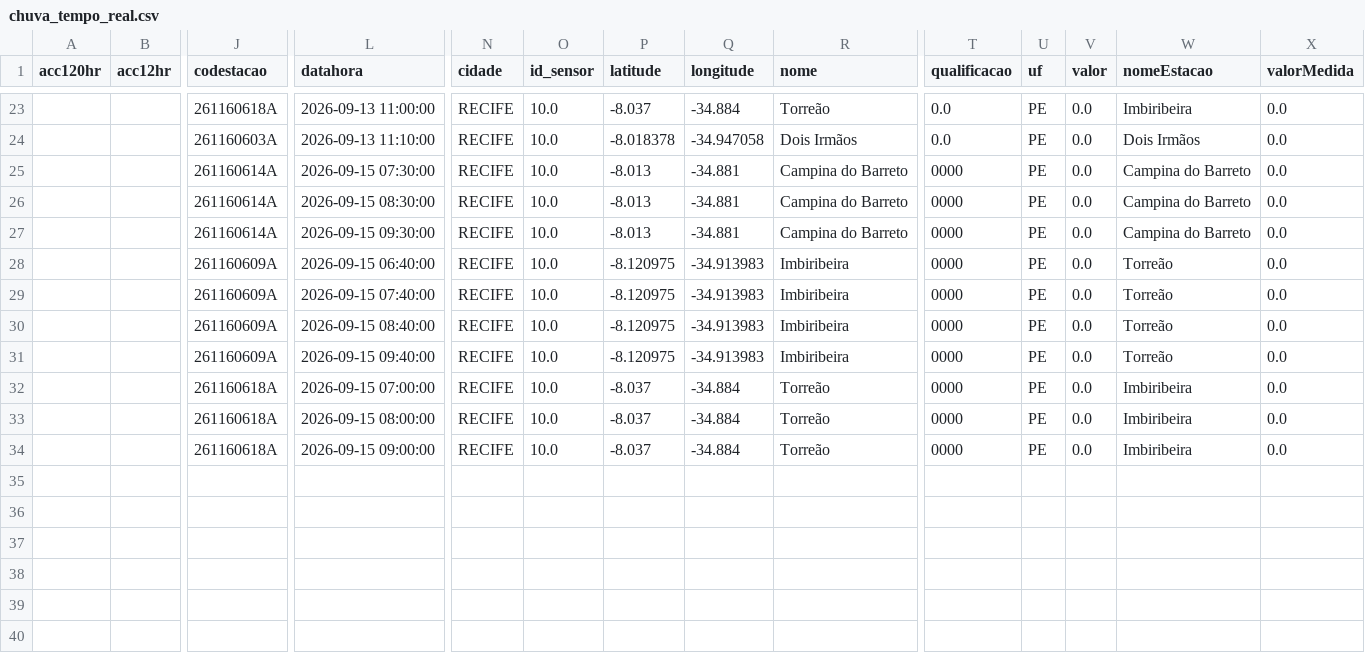
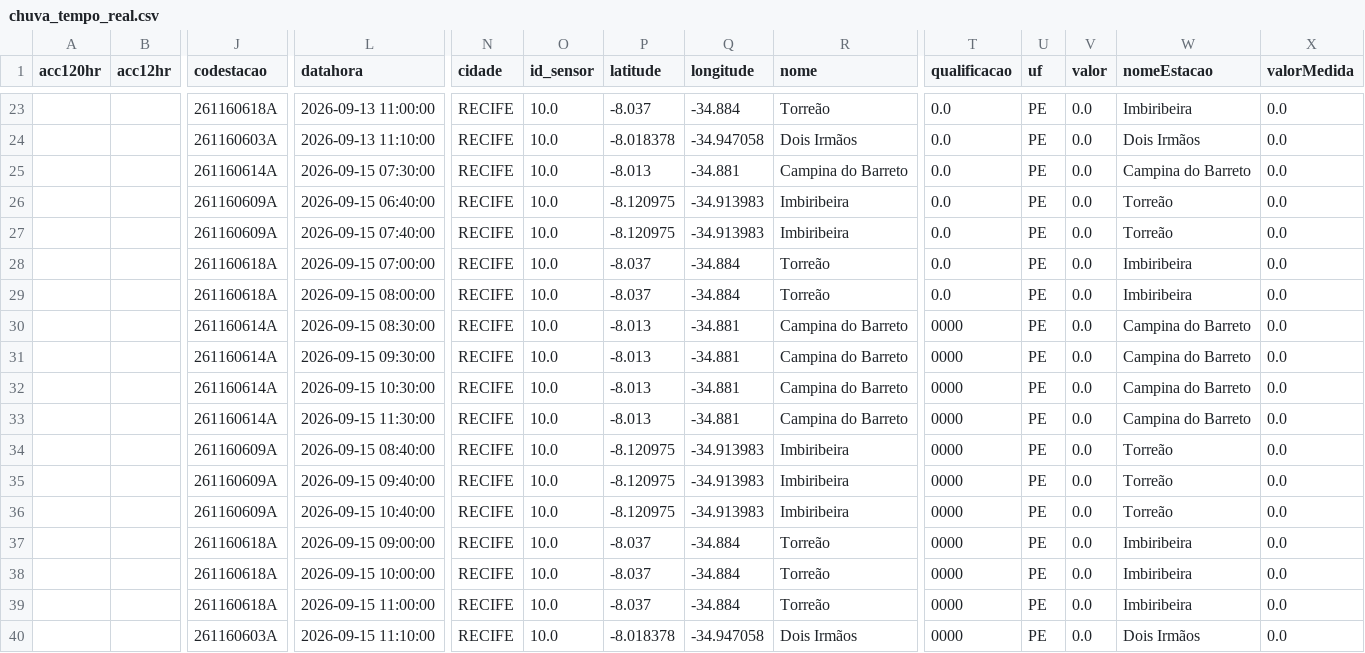
Before and after one commit to RafaellaB/risk-today-apps, a CSV file: chuva_tempo_real.csv, drawn as a sheet; only a part is shown, gaps mark what is left out; removed rows and columns are numbered as before the commit, all else as after; rows hold the shown columns only; the diff names each change by its address in the sheet, - before the commit and + after, or states it on an @@ line.

```diff
--- a/chuva_tempo_real.csv
+++ b/chuva_tempo_real.csv
-T25 (qualificacao): 0000
+T25 (qualificacao): 0.0
+row 26:  |  | 261160609A | 2026-09-15 06:40:00 | RECIFE | 10.0 | -8.120975 | -34.913983 | Imbiribeira | 0.0 | PE | 0.0 | Torreão | 0.0
+row 27:  |  | 261160609A | 2026-09-15 07:40:00 | RECIFE | 10.0 | -8.120975 | -34.913983 | Imbiribeira | 0.0 | PE | 0.0 | Torreão | 0.0
+row 28:  |  | 261160618A | 2026-09-15 07:00:00 | RECIFE | 10.0 | -8.037 | -34.884 | Torreão | 0.0 | PE | 0.0 | Imbiribeira | 0.0
+row 29:  |  | 261160618A | 2026-09-15 08:00:00 | RECIFE | 10.0 | -8.037 | -34.884 | Torreão | 0.0 | PE | 0.0 | Imbiribeira | 0.0
-J32:J33 (codestacao): 261160609A
+J32:J33 (codestacao): 261160614A
-L32 (datahora): 2026-09-15 06:40:00
+L32 (datahora): 2026-09-15 10:30:00
-P32:P33 (latitude): -8.120975
+P32:P33 (latitude): -8.013
-Q32:Q33 (longitude): -34.913983
+Q32:Q33 (longitude): -34.881
-R32:R33 (nome): Imbiribeira
+R32:R33 (nome): Campina do Barreto
-W32:W33 (nomeEstacao): Torreão
+W32:W33 (nomeEstacao): Campina do Barreto
-L33 (datahora): 2026-09-15 07:40:00
+L33 (datahora): 2026-09-15 11:30:00
-J36 (codestacao): 261160618A
+J36 (codestacao): 261160609A
-L36 (datahora): 2026-09-15 07:00:00
+L36 (datahora): 2026-09-15 10:40:00
-P36 (latitude): -8.037
+P36 (latitude): -8.120975
-Q36 (longitude): -34.884
+Q36 (longitude): -34.913983
-R36 (nome): Torreão
+R36 (nome): Imbiribeira
-W36 (nomeEstacao): Imbiribeira
+W36 (nomeEstacao): Torreão
-row 33:  |  | 261160618A | 2026-09-15 08:00:00 | RECIFE | 10.0 | -8.037 | -34.884 | Torreão | 0000 | PE | 0.0 | Imbiribeira | 0.0
+row 38:  |  | 261160618A | 2026-09-15 10:00:00 | RECIFE | 10.0 | -8.037 | -34.884 | Torreão | 0000 | PE | 0.0 | Imbiribeira | 0.0
+row 39:  |  | 261160618A | 2026-09-15 11:00:00 | RECIFE | 10.0 | -8.037 | -34.884 | Torreão | 0000 | PE | 0.0 | Imbiribeira | 0.0
+row 40:  |  | 261160603A | 2026-09-15 11:10:00 | RECIFE | 10.0 | -8.018378 | -34.947058 | Dois Irmãos | 0000 | PE | 0.0 | Dois Irmãos | 0.0
```
